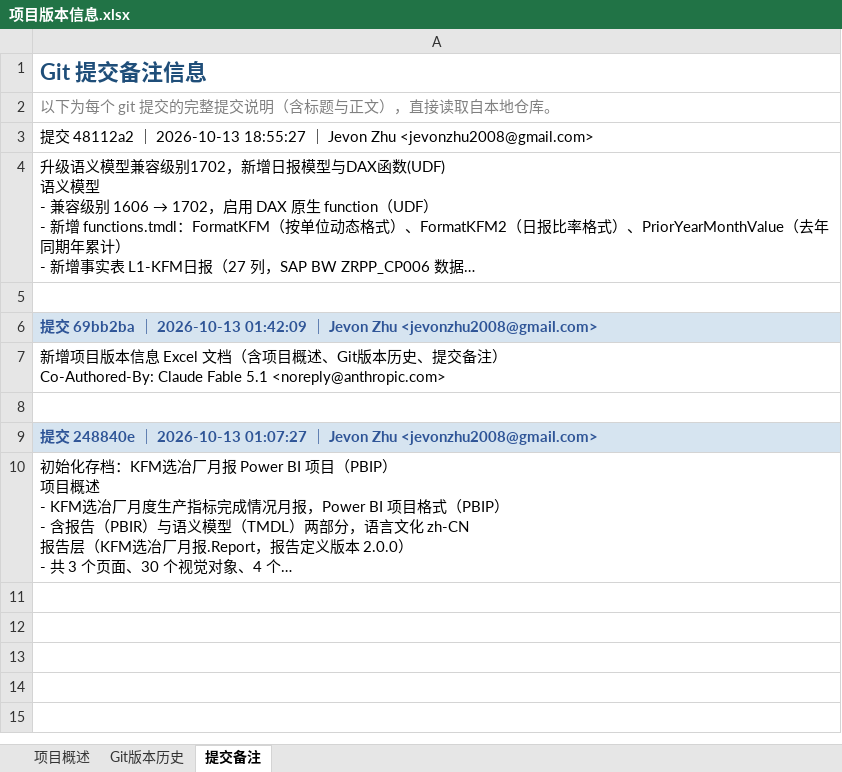
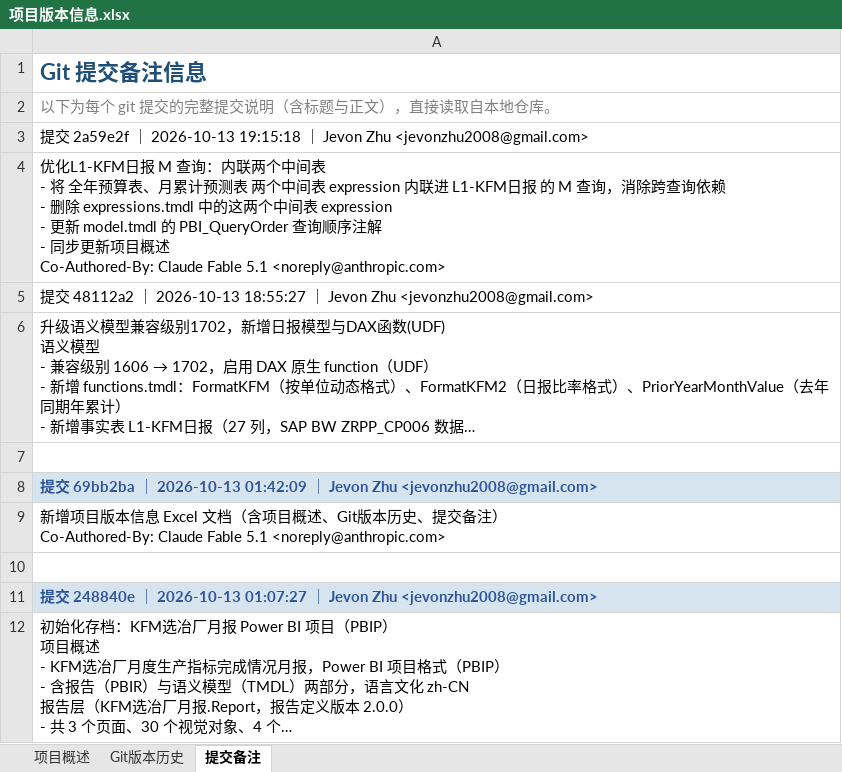
Before and after one commit to jevonzhu2008-star/CMOC, an Excel workbook: 项目版本信息.xlsx, sheet 提交备注, drawn as a sheet; long unchanged cells end in …; values as stored, in another font and other column widths than the file's, no borders; ↵ is a line break in a cell; the diff names each change by its address in the sheet, - before the commit and + after, or states it on an @@ line.

```diff
--- a/项目版本信息.xlsx (sheet 提交备注)
+++ b/项目版本信息.xlsx (sheet 提交备注)
+row 3: 提交 2a59e2f ｜ 2026-10-13 19:15:18 ｜ Jevon Zhu <jevonzhu2008@gmail.com>
+row 4: 优化L1-KFM日报 M 查询：内联两个中间表 ↵ - 将 全年预算表、月累计预测表 两个中间表 expression 内联进 L1-KFM日报 的 M 查询，消除跨查询依赖 ↵ - 删除 expressions.tmdl 中的这两个中间表 expression ↵ - 更新 model.tmdl 的 PBI_QueryOrder 查询顺序注解 ↵ - 同步更新项目概述 ↵ Co-Authored-By: Claude Fable 5.1 <noreply@anthropic.com>
```
Also changed, not shown: sheet Git版本历史, sheet 项目概述.
